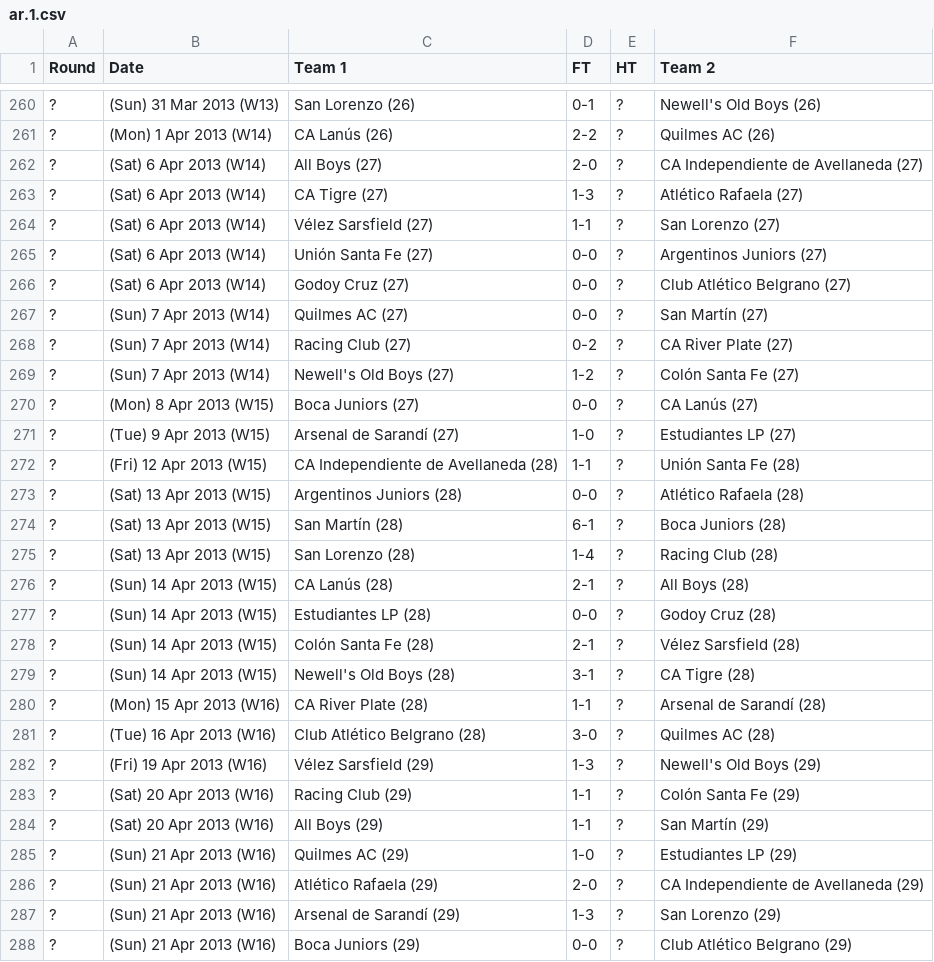
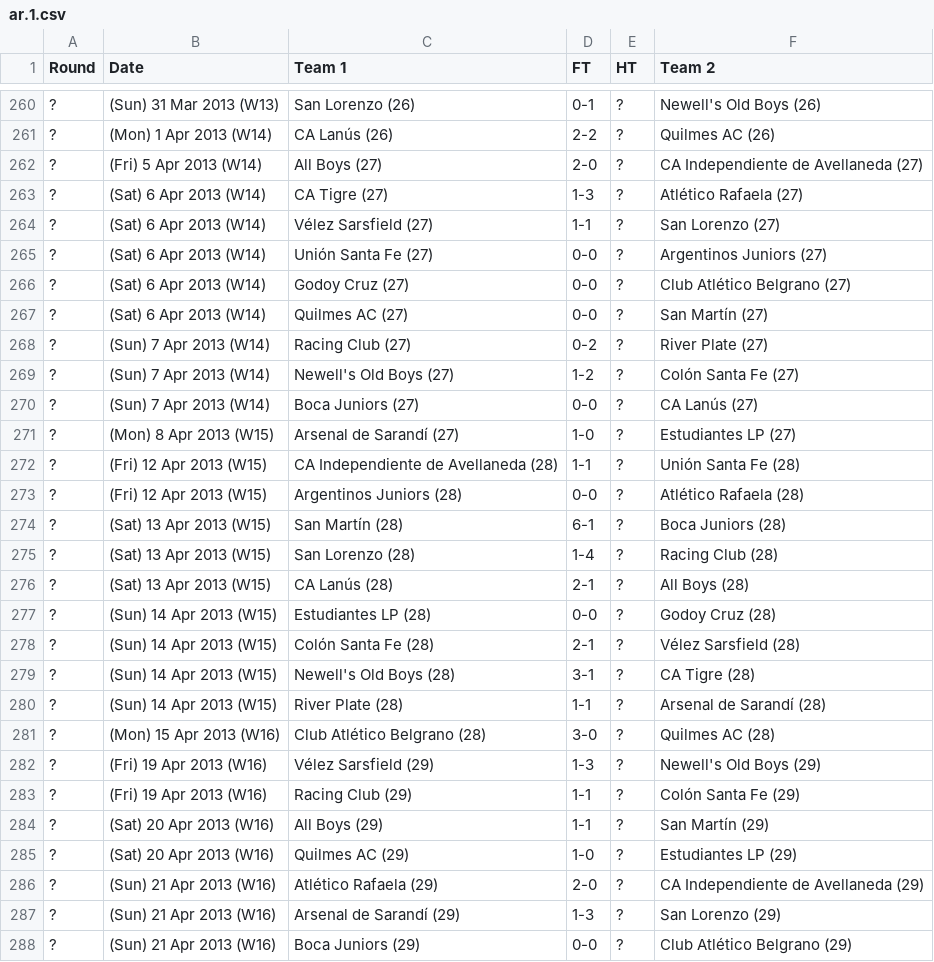
Before and after one commit to footballcsv/world, a CSV file: 2012-13/ar.1.csv, drawn as a sheet; only a part is shown, gaps mark what is left out; the diff covers the shown part only.

```diff
--- a/2012-13/ar.1.csv
+++ b/2012-13/ar.1.csv
@@ -261,3 +261,3 @@ Round,Date,Team 1,FT,HT,Team 2
 ?,(Mon) 1 Apr 2013 (W14),CA Lanús (26),2-2,?,Quilmes AC (26)
-?,(Sat) 6 Apr 2013 (W14),All Boys (27),2-0,?,CA Independiente de Avellaneda (27)
+?,(Fri) 5 Apr 2013 (W14),All Boys (27),2-0,?,CA Independiente de Avellaneda (27)
 ?,(Sat) 6 Apr 2013 (W14),CA Tigre (27),1-3,?,Atlético Rafaela (27)
@@ -266,12 +266,12 @@ Round,Date,Team 1,FT,HT,Team 2
 ?,(Sat) 6 Apr 2013 (W14),Godoy Cruz (27),0-0,?,Club Atlético Belgrano (27)
-?,(Sun) 7 Apr 2013 (W14),Quilmes AC (27),0-0,?,San Martín (27)
-?,(Sun) 7 Apr 2013 (W14),Racing Club (27),0-2,?,CA River Plate (27)
+?,(Sat) 6 Apr 2013 (W14),Quilmes AC (27),0-0,?,San Martín (27)
+?,(Sun) 7 Apr 2013 (W14),Racing Club (27),0-2,?,River Plate (27)
 ?,(Sun) 7 Apr 2013 (W14),Newell's Old Boys (27),1-2,?,Colón Santa Fe (27)
-?,(Mon) 8 Apr 2013 (W15),Boca Juniors (27),0-0,?,CA Lanús (27)
-?,(Tue) 9 Apr 2013 (W15),Arsenal de Sarandí (27),1-0,?,Estudiantes LP (27)
+?,(Sun) 7 Apr 2013 (W14),Boca Juniors (27),0-0,?,CA Lanús (27)
+?,(Mon) 8 Apr 2013 (W15),Arsenal de Sarandí (27),1-0,?,Estudiantes LP (27)
 ?,(Fri) 12 Apr 2013 (W15),CA Independiente de Avellaneda (28),1-1,?,Unión Santa Fe (28)
-?,(Sat) 13 Apr 2013 (W15),Argentinos Juniors (28),0-0,?,Atlético Rafaela (28)
+?,(Fri) 12 Apr 2013 (W15),Argentinos Juniors (28),0-0,?,Atlético Rafaela (28)
 ?,(Sat) 13 Apr 2013 (W15),San Martín (28),6-1,?,Boca Juniors (28)
 ?,(Sat) 13 Apr 2013 (W15),San Lorenzo (28),1-4,?,Racing Club (28)
-?,(Sun) 14 Apr 2013 (W15),CA Lanús (28),2-1,?,All Boys (28)
+?,(Sat) 13 Apr 2013 (W15),CA Lanús (28),2-1,?,All Boys (28)
 ?,(Sun) 14 Apr 2013 (W15),Estudiantes LP (28),0-0,?,Godoy Cruz (28)
@@ -279,8 +279,8 @@ Round,Date,Team 1,FT,HT,Team 2
 ?,(Sun) 14 Apr 2013 (W15),Newell's Old Boys (28),3-1,?,CA Tigre (28)
-?,(Mon) 15 Apr 2013 (W16),CA River Plate (28),1-1,?,Arsenal de Sarandí (28)
-?,(Tue) 16 Apr 2013 (W16),Club Atlético Belgrano (28),3-0,?,Quilmes AC (28)
+?,(Sun) 14 Apr 2013 (W15),River Plate (28),1-1,?,Arsenal de Sarandí (28)
+?,(Mon) 15 Apr 2013 (W16),Club Atlético Belgrano (28),3-0,?,Quilmes AC (28)
 ?,(Fri) 19 Apr 2013 (W16),Vélez Sarsfield (29),1-3,?,Newell's Old Boys (29)
-?,(Sat) 20 Apr 2013 (W16),Racing Club (29),1-1,?,Colón Santa Fe (29)
+?,(Fri) 19 Apr 2013 (W16),Racing Club (29),1-1,?,Colón Santa Fe (29)
 ?,(Sat) 20 Apr 2013 (W16),All Boys (29),1-1,?,San Martín (29)
-?,(Sun) 21 Apr 2013 (W16),Quilmes AC (29),1-0,?,Estudiantes LP (29)
+?,(Sat) 20 Apr 2013 (W16),Quilmes AC (29),1-0,?,Estudiantes LP (29)
 ?,(Sun) 21 Apr 2013 (W16),Atlético Rafaela (29),2-0,?,CA Independiente de Avellaneda (29)
```
Also changed, not shown: 118 edited cells elsewhere in this file, 2013-14/ar.1.csv, 2014/ar.1.csv, 6 other files.
